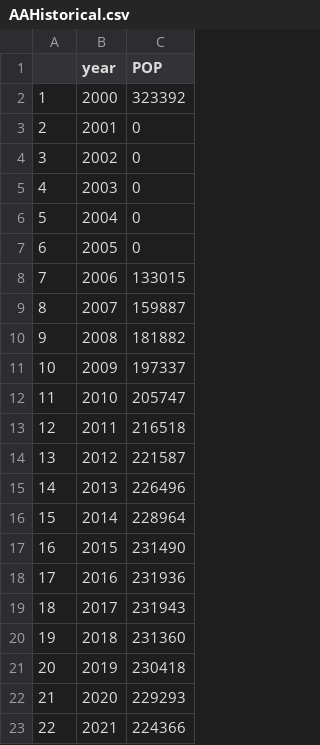
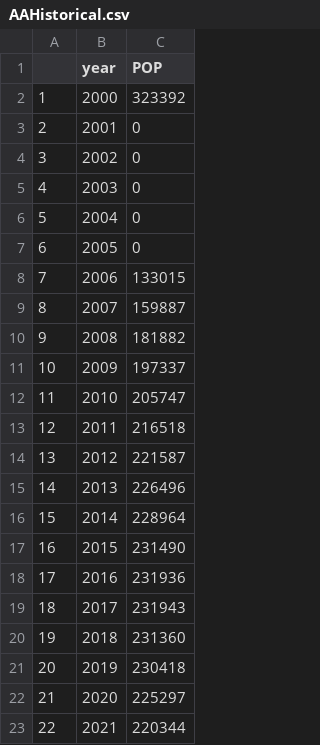
Before and after one commit to the-data-center/Who-Lives, a CSV file: outputs/spreadsheets/AAHistorical.csv, drawn as a sheet.

```diff
--- a/outputs/spreadsheets/AAHistorical.csv
+++ b/outputs/spreadsheets/AAHistorical.csv
@@ -21,3 +21,3 @@
 "20","2019",230418
-"21","2020",229293
-"22","2021",224366
+"21","2020",225297
+"22","2021",220344
```
Also changed, not shown: outputs/spreadsheets/BlackpopM.csv, outputs/spreadsheets/ParishDemo.csv, 23 other files.
